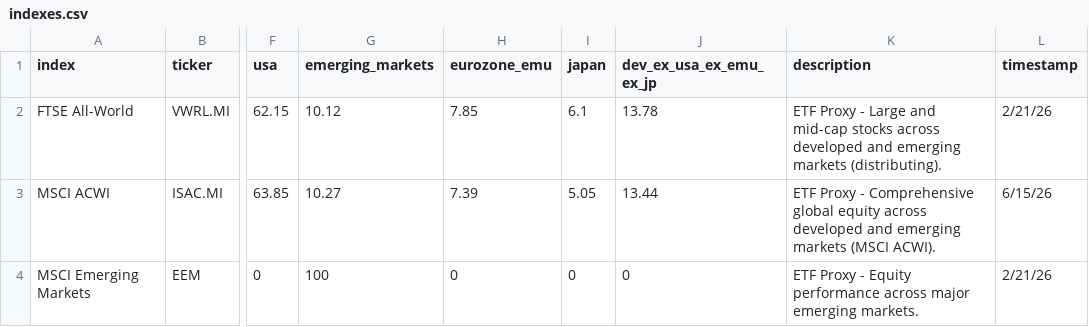
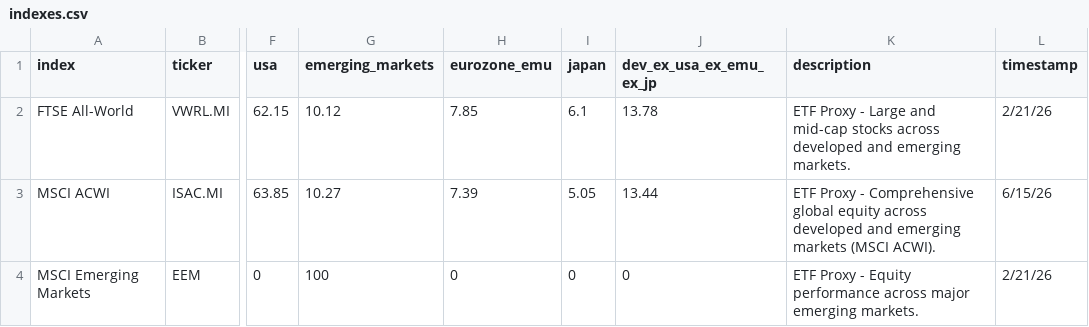
Before and after one commit to simonesassi-eng/tarzan, a CSV file: input/indexes.csv, drawn as a sheet; only a part is shown, gaps mark what is left out; the diff names each change by its address in the sheet, - before the commit and + after, or states it on an @@ line.

Commit message:
fix: revert FTSE All-World description - remove incorrect '(distributing)' note

```diff
--- a/input/indexes.csv
+++ b/input/indexes.csv
-K2 (description): …and emerging markets (distributing).
+K2 (description): …and emerging markets.
```
